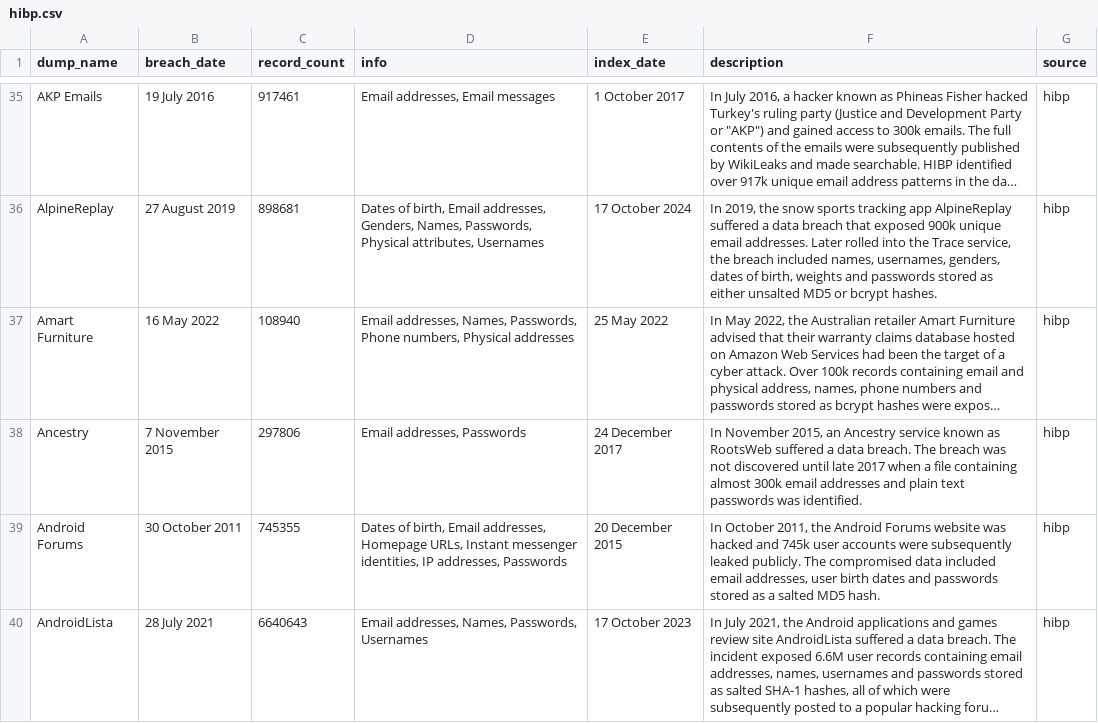
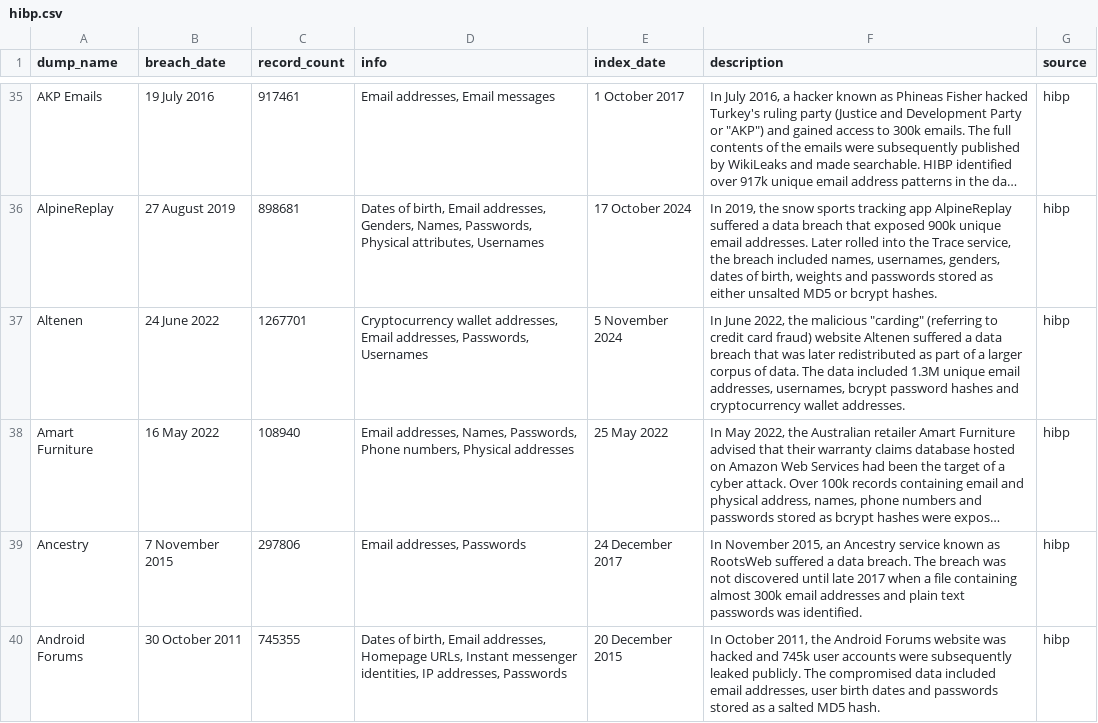
Before and after one commit to notdls/known-breaches, a CSV file: datasets/hibp.csv, drawn as a sheet; only a part is shown, gaps mark what is left out; the shorter side is filled out with more unchanged rows; long unchanged cells end in …; the diff names each change by its address in the sheet, - before the commit and + after, or states it on an @@ line.

Commit message:
Dataset Update 11/06/24

```diff
--- a/datasets/hibp.csv
+++ b/datasets/hibp.csv
+row 37: Altenen | 24 June 2022 | 1267701 | Cryptocurrency wallet addresses, Email addresses, Passwords, Usernames | 5 November 2024 | In June 2022, the malicious "carding" (referring to credit card fraud) website Altenen suffered a data breach that was later redistributed as part of a larger corpus of data. The data included 1.3M unique email addresses, usernames, bcrypt password hashes and cryptocurrency wallet addresses. | hibp
```
Also changed, not shown: datasets/leaklookup.csv, 3 other files.
